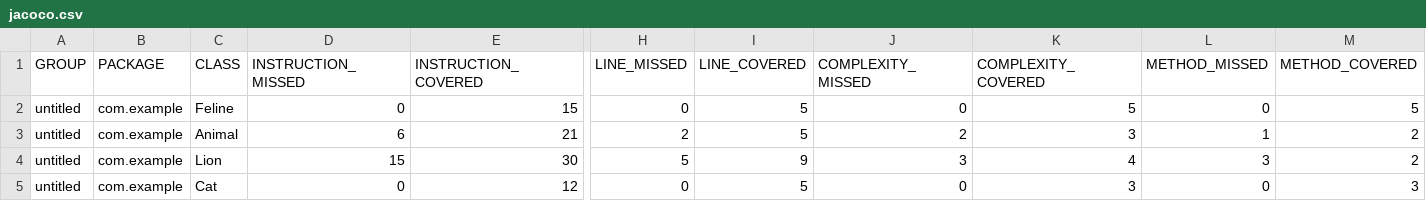
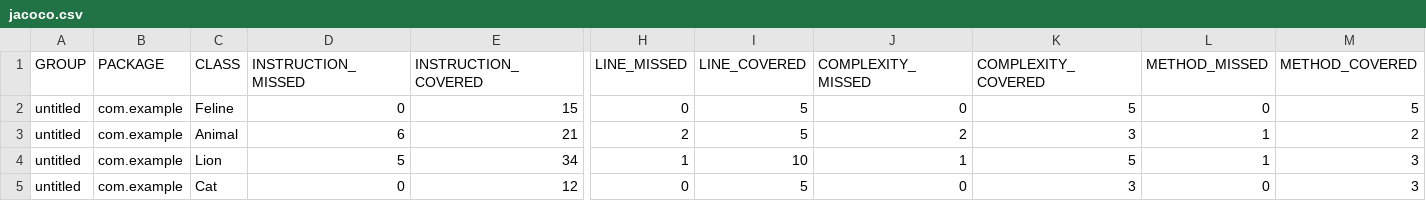
Before and after one commit to VladIce/qa_java, a CSV file: target/site/jacoco/jacoco.csv, drawn as a sheet; only a part is shown, gaps mark what is left out; the diff names each change by its address in the sheet, - before the commit and + after, or states it on an @@ line.

```diff
--- a/target/site/jacoco/jacoco.csv
+++ b/target/site/jacoco/jacoco.csv
-D4 (INSTRUCTION_MISSED): 15
+D4 (INSTRUCTION_MISSED): 5
-E4 (INSTRUCTION_COVERED): 30
+E4 (INSTRUCTION_COVERED): 34
-H4 (LINE_MISSED): 5
+H4 (LINE_MISSED): 1
-I4 (LINE_COVERED): 9
+I4 (LINE_COVERED): 10
-J4 (COMPLEXITY_MISSED): 3
+J4 (COMPLEXITY_MISSED): 1
-K4 (COMPLEXITY_COVERED): 4
+K4 (COMPLEXITY_COVERED): 5
-L4 (METHOD_MISSED): 3
+L4 (METHOD_MISSED): 1
-M4 (METHOD_COVERED): 2
+M4 (METHOD_COVERED): 3
```
Also changed, not shown: 11 other files.
